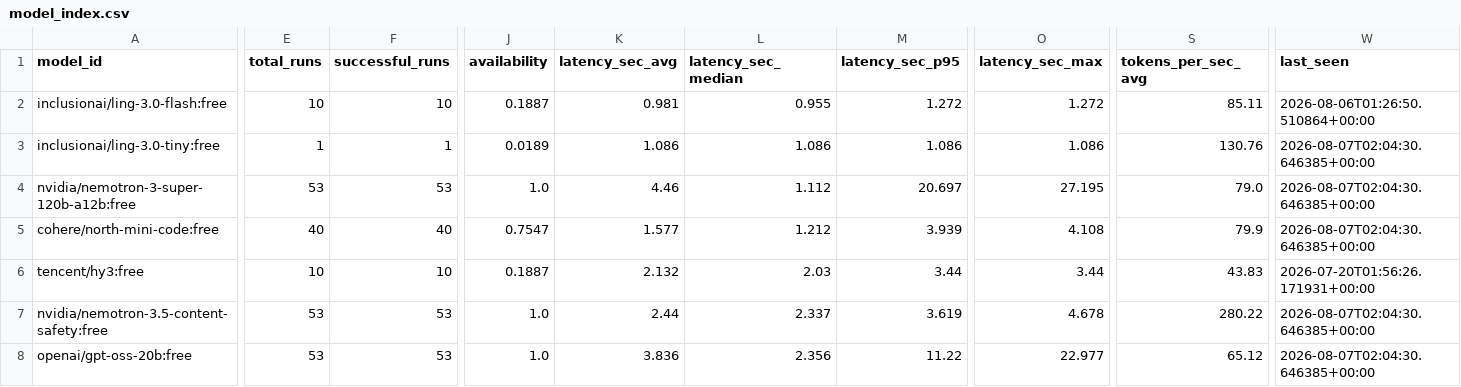
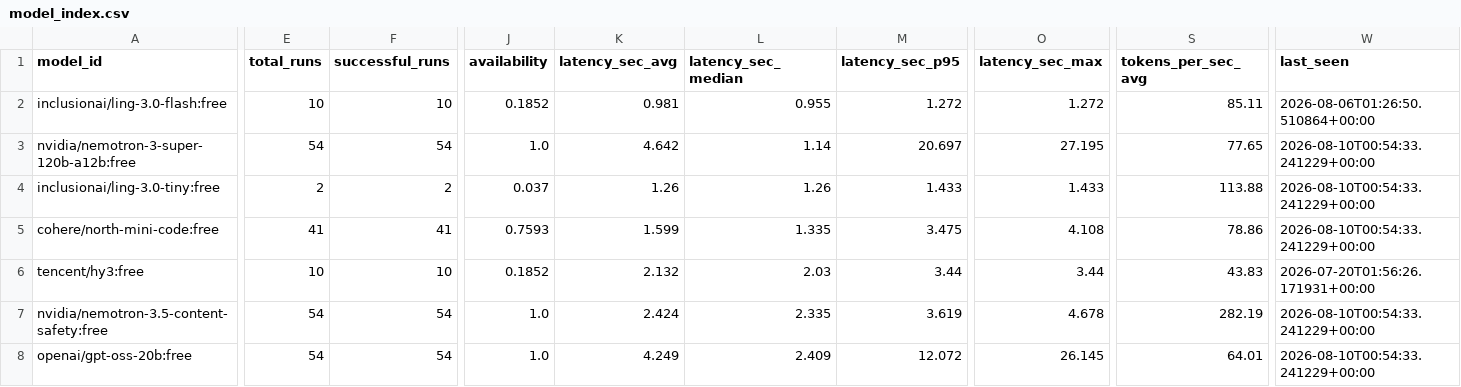
Before and after one commit to mohabdelkarim/free-model-pulse, a CSV file: data/derived/model_index.csv, drawn as a sheet; only a part is shown, gaps mark what is left out; removed rows and columns are numbered as before the commit, all else as after; rows hold the shown columns only; the diff covers the shown part only; the diff names each change by its address in the sheet, - before the commit and + after, or states it on an @@ line.

```diff
--- a/data/derived/model_index.csv
+++ b/data/derived/model_index.csv
-J2 (availability): 0.1887
+J2 (availability): 0.1852
-row 3: inclusionai/ling-3.0-tiny:free | 1 | 1 | 0.0189 | 1.086 | 1.086 | 1.086 | 1.086 | 130.76 | 2026-08-07T02:04:30.646385+00:00
-E3 (total_runs): 53
+E3 (total_runs): 54
-F3 (successful_runs): 53
+F3 (successful_runs): 54
-K3 (latency_sec_avg): 4.46
+K3 (latency_sec_avg): 4.642
-L3 (latency_sec_median): 1.112
+L3 (latency_sec_median): 1.14
-S3 (tokens_per_sec_avg): 79.0
+S3 (tokens_per_sec_avg): 77.65
-W3 (last_seen): 2026-08-07T02:04:30.646385+00:00
+W3 (last_seen): 2026-08-10T00:54:33.241229+00:00
+row 4: inclusionai/ling-3.0-tiny:free | 2 | 2 | 0.037 | 1.26 | 1.26 | 1.433 | 1.433 | 113.88 | 2026-08-10T00:54:33.241229+00:00
-E5 (total_runs): 40
+E5 (total_runs): 41
-F5 (successful_runs): 40
+F5 (successful_runs): 41
-J5 (availability): 0.7547
+J5 (availability): 0.7593
-K5 (latency_sec_avg): 1.577
+K5 (latency_sec_avg): 1.599
-L5 (latency_sec_median): 1.212
+L5 (latency_sec_median): 1.335
-M5 (latency_sec_p95): 3.939
+M5 (latency_sec_p95): 3.475
-S5 (tokens_per_sec_avg): 79.9
+S5 (tokens_per_sec_avg): 78.86
-W5 (last_seen): 2026-08-07T02:04:30.646385+00:00
+W5 (last_seen): 2026-08-10T00:54:33.241229+00:00
-J6 (availability): 0.1887
+J6 (availability): 0.1852
-E7:E8 (total_runs): 53
+E7:E8 (total_runs): 54
-F7:F8 (successful_runs): 53
+F7:F8 (successful_runs): 54
-K7 (latency_sec_avg): 2.44
+K7 (latency_sec_avg): 2.424
-L7 (latency_sec_median): 2.337
+L7 (latency_sec_median): 2.335
-S7 (tokens_per_sec_avg): 280.22
+S7 (tokens_per_sec_avg): 282.19
-W7:W8 (last_seen): 2026-08-07T02:04:30.646385+00:00
+W7:W8 (last_seen): 2026-08-10T00:54:33.241229+00:00
-K8 (latency_sec_avg): 3.836
+K8 (latency_sec_avg): 4.249
-L8 (latency_sec_median): 2.356
+L8 (latency_sec_median): 2.409
-M8 (latency_sec_p95): 11.22
+M8 (latency_sec_p95): 12.072
-O8 (latency_sec_max): 22.977
+O8 (latency_sec_max): 26.145
-S8 (tokens_per_sec_avg): 65.12
+S8 (tokens_per_sec_avg): 64.01
```
Also changed, not shown: 82 edited cells elsewhere in this file, data/raw/benchmark_runs.csv, 1 other file.
